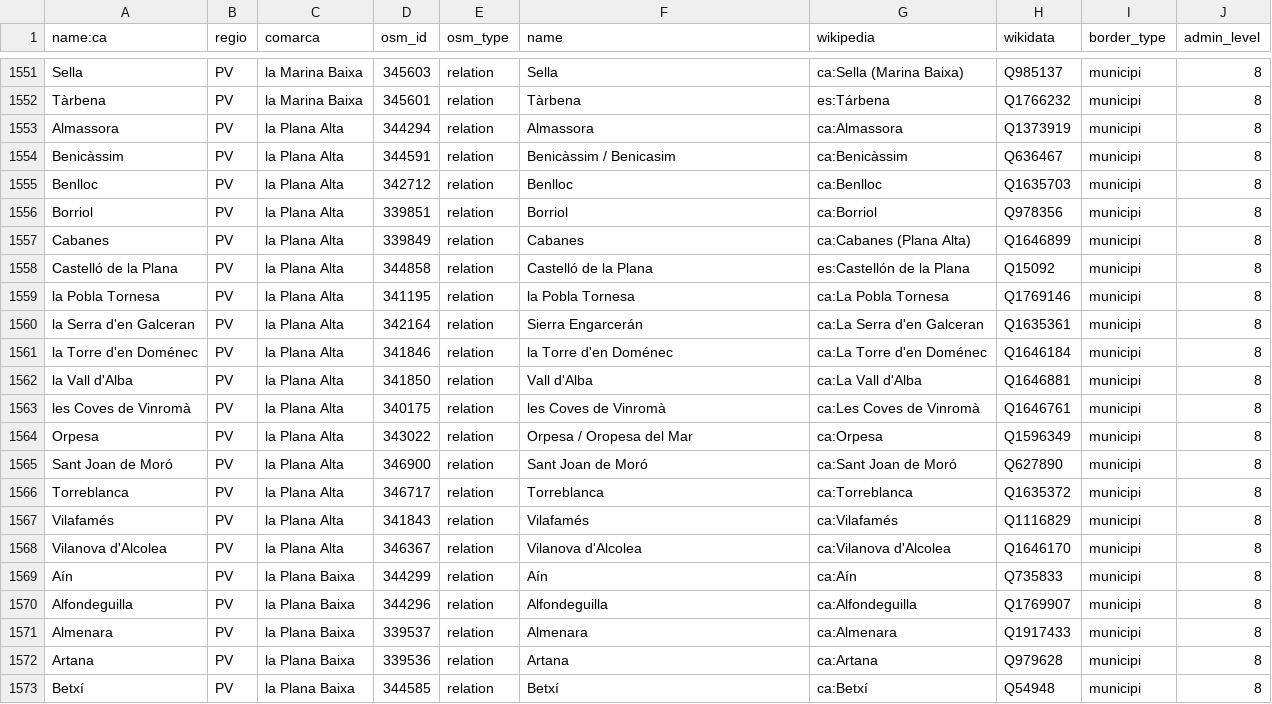
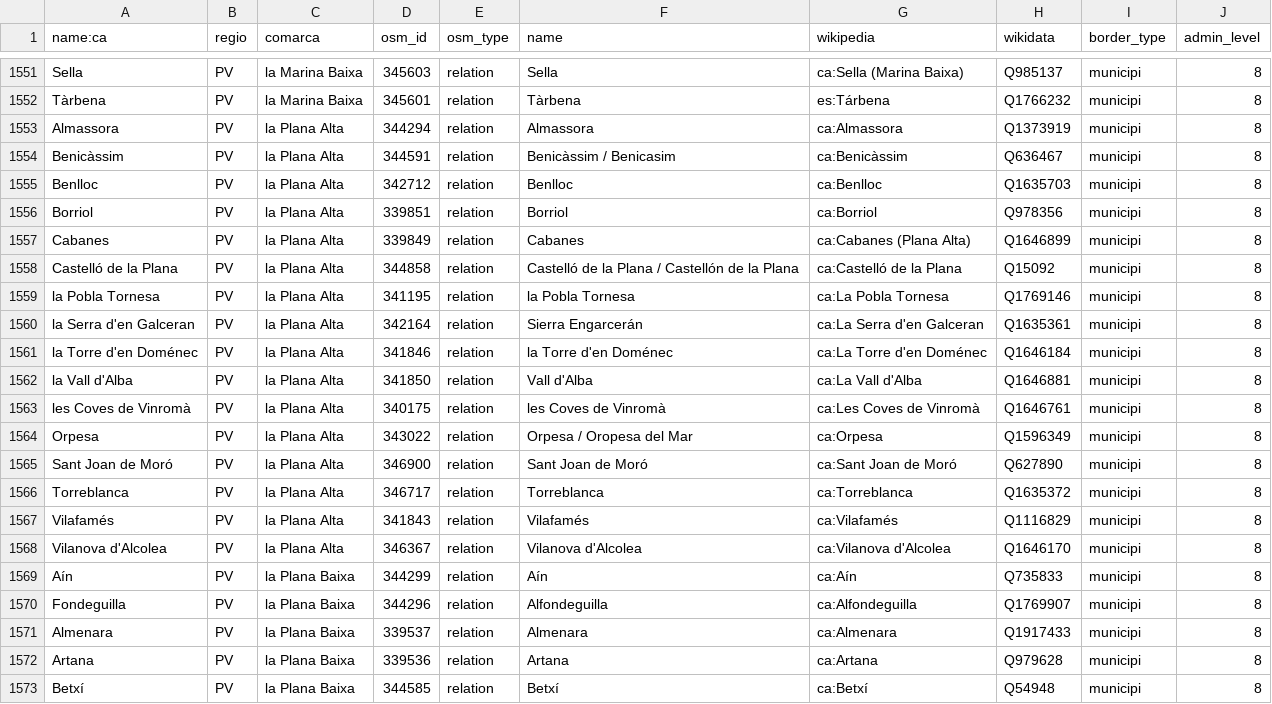
Before and after one commit to OSM-Catalan/monitorOSM, a TSV file: data-raw/municipis.tsv, drawn as a sheet; only a part is shown, gaps mark what is left out.

```diff
--- a/data-raw/municipis.tsv
+++ b/data-raw/municipis.tsv
@@ -1557,3 +1557,3 @@
 "Cabanes"	"PV"	"la Plana Alta"	"339849"	"relation"	"Cabanes"	"ca:Cabanes (Plana Alta)"	"Q1646899"	"municipi"	"8"
-"Castelló de la Plana"	"PV"	"la Plana Alta"	"344858"	"relation"	"Castelló de la Plana"	"es:Castellón de la Plana"	"Q15092"	"municipi"	"8"
+"Castelló de la Plana"	"PV"	"la Plana Alta"	"344858"	"relation"	"Castelló de la Plana / Castellón de la Plana"	"ca:Castelló de la Plana"	"Q15092"	"municipi"	"8"
 "la Pobla Tornesa"	"PV"	"la Plana Alta"	"341195"	"relation"	"la Pobla Tornesa"	"ca:La Pobla Tornesa"	"Q1769146"	"municipi"	"8"
@@ -1569,3 +1569,3 @@
 "Aín"	"PV"	"la Plana Baixa"	"344299"	"relation"	"Aín"	"ca:Aín"	"Q735833"	"municipi"	"8"
-"Alfondeguilla"	"PV"	"la Plana Baixa"	"344296"	"relation"	"Alfondeguilla"	"ca:Alfondeguilla"	"Q1769907"	"municipi"	"8"
+"Fondeguilla"	"PV"	"la Plana Baixa"	"344296"	"relation"	"Alfondeguilla"	"ca:Alfondeguilla"	"Q1769907"	"municipi"	"8"
 "Almenara"	"PV"	"la Plana Baixa"	"339537"	"relation"	"Almenara"	"ca:Almenara"	"Q1917433"	"municipi"	"8"
```
Also changed, not shown: data-raw/loc_admin_centre_municipis.tsv, 2 other files.
